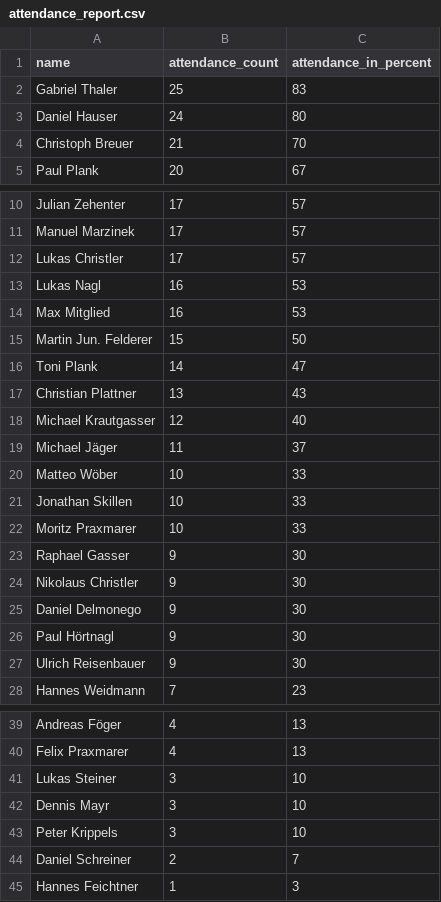
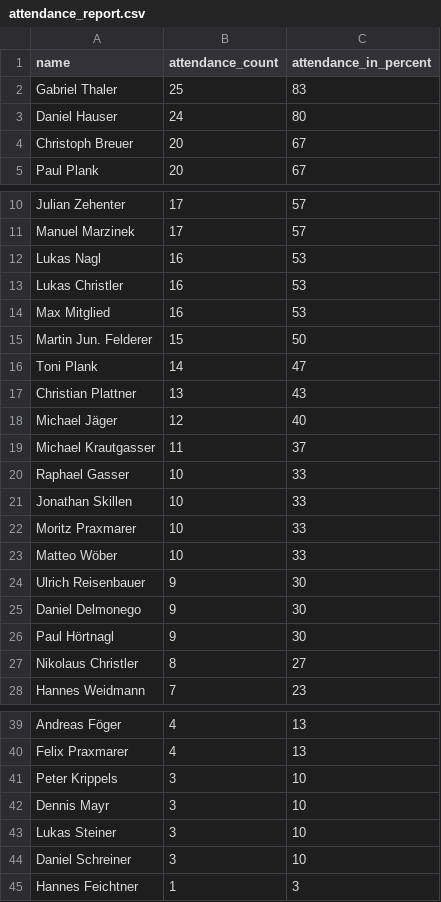
Before and after one commit to dugi42/hct.github.io, a CSV file: public/attendance_report.csv, drawn as a sheet; only a part is shown, gaps mark what is left out.

```diff
--- a/public/attendance_report.csv
+++ b/public/attendance_report.csv
@@ -3,3 +3,3 @@ Gabriel Thaler,25,83
 Daniel Hauser,24,80
-Christoph Breuer,21,70
+Christoph Breuer,20,67
 Paul Plank,20,67
@@ -11,4 +11,4 @@ Julian Zehenter,17,57
 Manuel Marzinek,17,57
-Lukas Christler,17,57
 Lukas Nagl,16,53
+Lukas Christler,16,53
 Max Mitglied,16,53
@@ -17,12 +17,12 @@ Toni Plank,14,47
 Christian Plattner,13,43
-Michael Krautgasser,12,40
-Michael Jäger,11,37
-Matteo Wöber,10,33
+Michael Jäger,12,40
+Michael Krautgasser,11,37
+Raphael Gasser,10,33
 Jonathan Skillen,10,33
 Moritz Praxmarer,10,33
-Raphael Gasser,9,30
-Nikolaus Christler,9,30
+Matteo Wöber,10,33
+Ulrich Reisenbauer,9,30
 Daniel Delmonego,9,30
 Paul Hörtnagl,9,30
-Ulrich Reisenbauer,9,30
+Nikolaus Christler,8,27
 Hannes Weidmann,7,23
@@ -40,6 +40,6 @@ Andreas Föger,4,13
 Felix Praxmarer,4,13
+Peter Krippels,3,10
+Dennis Mayr,3,10
 Lukas Steiner,3,10
-Dennis Mayr,3,10
-Peter Krippels,3,10
-Daniel Schreiner,2,7
+Daniel Schreiner,3,10
 Hannes Feichtner,1,3
```
